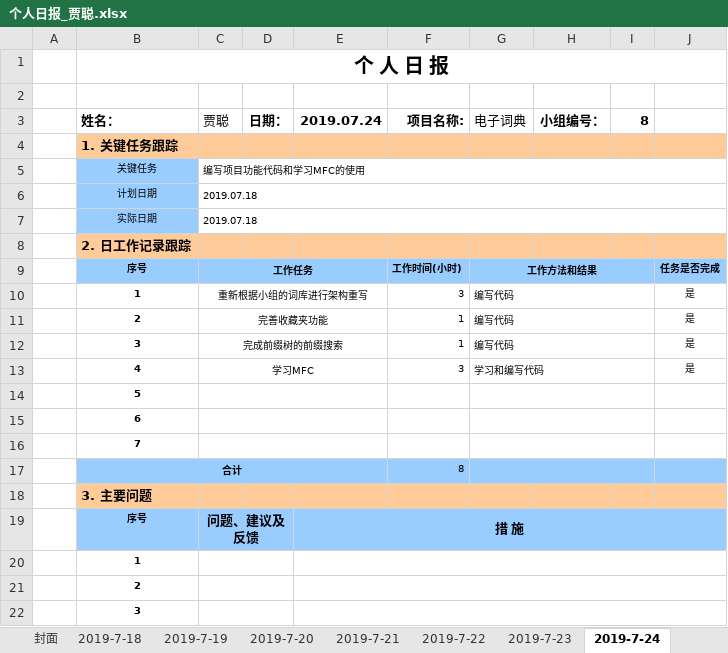
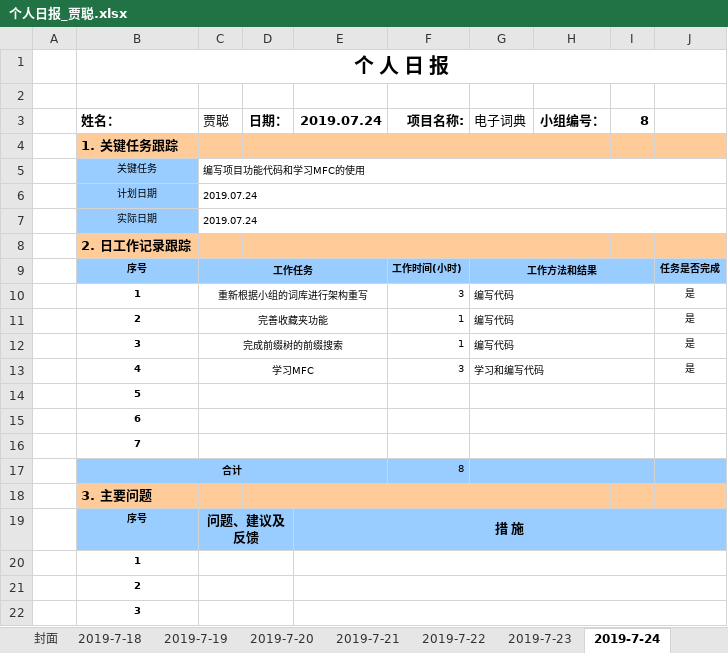
Before and after one commit to CC1AH/SummerTraining, an Excel workbook: 个人日报/个人日报_贾聪.xlsx, sheet 2019-7-24, drawn as a sheet; values as stored, in another font and other column widths than the file's, no borders; charts and pictures not drawn; the diff names each change by its address in the sheet, - before the commit and + after, or states it on an @@ line.

```diff
--- a/个人日报/个人日报_贾聪.xlsx (sheet 2019-7-24)
+++ b/个人日报/个人日报_贾聪.xlsx (sheet 2019-7-24)
-C6:C7 (贾聪): 2019.07.18
+C6:C7 (贾聪): 2019.07.24
```
Also changed, not shown: other sheet tabs, charts or pictures.
